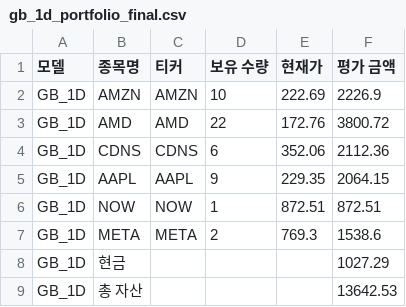
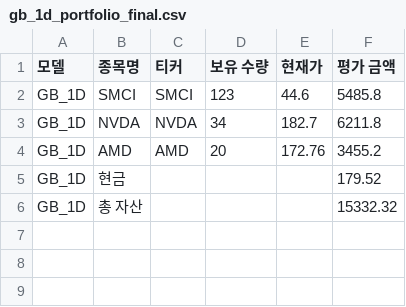
Before and after one commit to chesin1/stock_ai_trading_us, a CSV file: data/gb_1d_portfolio_final.csv, drawn as a sheet.

```diff
--- a/data/gb_1d_portfolio_final.csv
+++ b/data/gb_1d_portfolio_final.csv
@@ -1,9 +1,6 @@
 모델,종목명,티커,보유 수량,현재가,평가 금액
-GB_1D,AMZN,AMZN,10,222.69,2226.9
-GB_1D,AMD,AMD,22,172.76,3800.72
-GB_1D,CDNS,CDNS,6,352.06,2112.36
-GB_1D,AAPL,AAPL,9,229.35,2064.15
-GB_1D,NOW,NOW,1,872.51,872.51
-GB_1D,META,META,2,769.3,1538.6
-GB_1D,현금,,,,1027.29
-GB_1D,총 자산,,,,13642.53
+GB_1D,SMCI,SMCI,123,44.6,5485.8
+GB_1D,NVDA,NVDA,34,182.7,6211.8
+GB_1D,AMD,AMD,20,172.76,3455.2
+GB_1D,현금,,,,179.52
+GB_1D,총 자산,,,,15332.32
```
Also changed, not shown: data/gb_20d_portfolio_final.csv, data/predicted_with_scores.csv, 43 other files.
